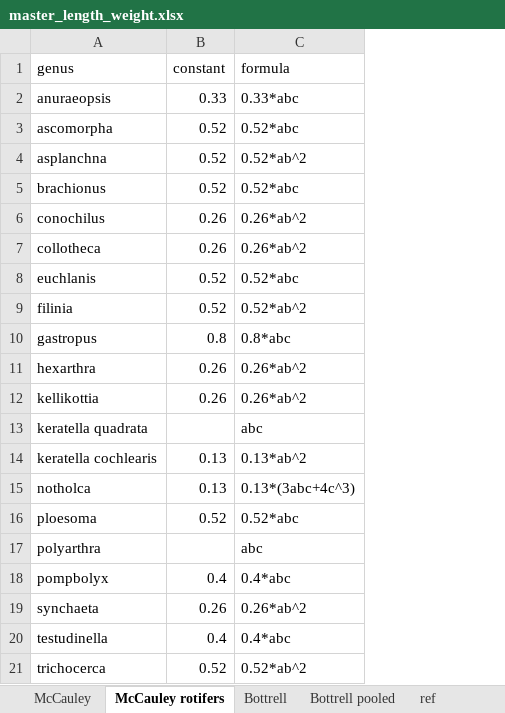
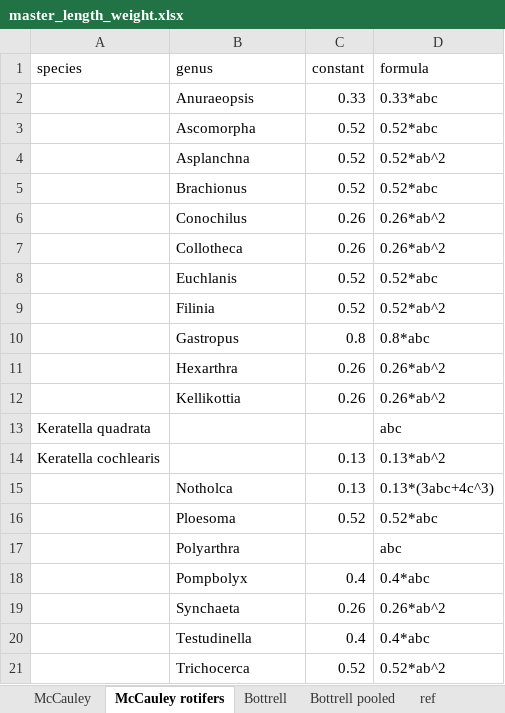
Before and after one commit to Alina-smith/Chapter_1_code, an Excel workbook: Raw_data/master_length_weight.xlsx, sheet McCauley rotifers, drawn as a sheet; values as stored, in another font and other column widths than the file's, no borders; addresses are those after the commit; the diff names each change by its address in the sheet, - before the commit and + after, or states it on an @@ line.

Commit message:
Redoing taxonomy with tol, making changes to units in spreadsheet, removing duplicate sources and formtting original source columns

```diff
--- a/Raw_data/master_length_weight.xlsx (sheet McCauley rotifers)
+++ b/Raw_data/master_length_weight.xlsx (sheet McCauley rotifers)
+column A (species), rows 13-14: Keratella quadrata | Keratella cochlearis
-B2 (genus): anuraeopsis
+B2 (genus): Anuraeopsis
-B3 (genus): ascomorpha
+B3 (genus): Ascomorpha
-B4 (genus): asplanchna
+B4 (genus): Asplanchna
-B5 (genus): brachionus
+B5 (genus): Brachionus
-B6 (genus): conochilus
+B6 (genus): Conochilus
-B7 (genus): collotheca
+B7 (genus): Collotheca
-B8 (genus): euchlanis
+B8 (genus): Euchlanis
-B9 (genus): filinia
+B9 (genus): Filinia
-B10 (genus): gastropus
+B10 (genus): Gastropus
-B11 (genus): hexarthra
+B11 (genus): Hexarthra
-B12 (genus): kellikottia
+B12 (genus): Kellikottia
-B13 (genus): keratella quadrata
+B13 (genus): (empty)
-B14 (genus): keratella cochlearis
+B14 (genus): (empty)
-B15 (genus): notholca
+B15 (genus): Notholca
-B16 (genus): ploesoma
+B16 (genus): Ploesoma
-B17 (genus): polyarthra
+B17 (genus): Polyarthra
-B18 (genus): pompbolyx
+B18 (genus): Pompbolyx
-B19 (genus): synchaeta
+B19 (genus): Synchaeta
-B20 (genus): testudinella
+B20 (genus): Testudinella
-B21 (genus): trichocerca
+B21 (genus): Trichocerca
```
Also changed, not shown: 53 other files.
